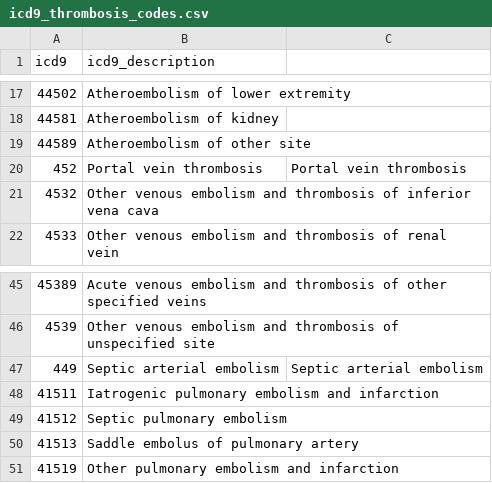
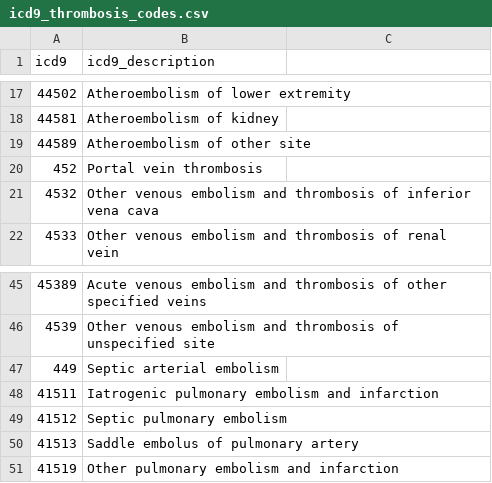
Before and after one commit to bgulbis/Pedi_DVT, a CSV file: data/external/icd9_thrombosis_codes.csv, drawn as a sheet; only a part is shown, gaps mark what is left out; the diff names each change by its address in the sheet, - before the commit and + after, or states it on an @@ line.

Commit message:
fix icd9 code list

```diff
--- a/data/external/icd9_thrombosis_codes.csv
+++ b/data/external/icd9_thrombosis_codes.csv
-C20: Portal vein thrombosis
+C20: (empty)
-C47: Septic arterial embolism
+C47: (empty)
```
